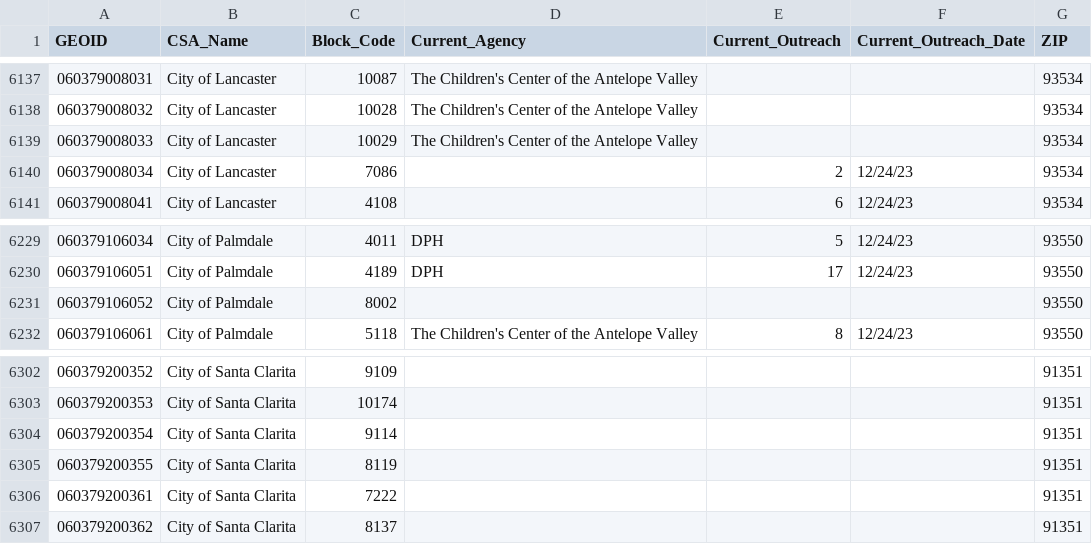
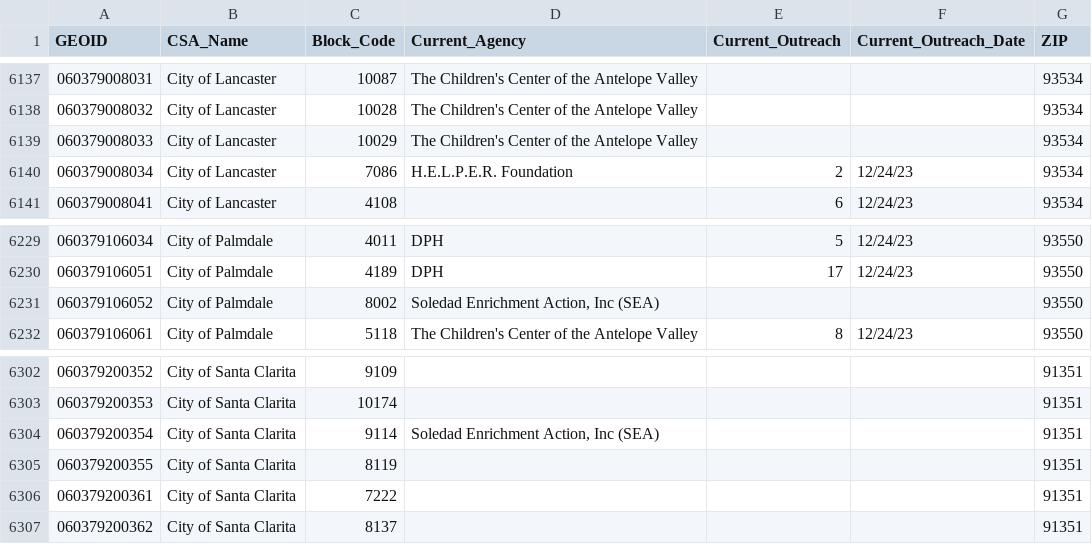
Before and after one commit to CHC-INC/chs-mapping, a CSV file: data/merged_vaccination_locate_data.csv, drawn as a sheet; only a part is shown, gaps mark what is left out; the diff covers the shown part only.

```diff
--- a/data/merged_vaccination_locate_data.csv
+++ b/data/merged_vaccination_locate_data.csv
@@ -6139,3 +6139,3 @@
 "060379008033","City of Lancaster",10029,"The Children's Center of the Antelope Valley",,,93534
-"060379008034","City of Lancaster",7086,,2,"12/24/23",93534
+"060379008034","City of Lancaster",7086,"H.E.L.P.E.R. Foundation",2,"12/24/23",93534
 "060379008041","City of Lancaster",4108,,6,"12/24/23",93534
@@ -6230,3 +6230,3 @@
 "060379106051","City of Palmdale",4189,"DPH",17,"12/24/23",93550
-"060379106052","City of Palmdale",8002,,,,93550
+"060379106052","City of Palmdale",8002,"Soledad Enrichment Action, Inc (SEA)",,,93550
 "060379106061","City of Palmdale",5118,"The Children's Center of the Antelope Valley",8,"12/24/23",93550
@@ -6303,3 +6303,3 @@
 "060379200353","City of Santa Clarita",10174,,,,91351
-"060379200354","City of Santa Clarita",9114,,,,91351
+"060379200354","City of Santa Clarita",9114,"Soledad Enrichment Action, Inc (SEA)",,,91351
 "060379200355","City of Santa Clarita",8119,,,,91351
```
Also changed, not shown: 14 edited cells elsewhere in this file, 1 other file.
